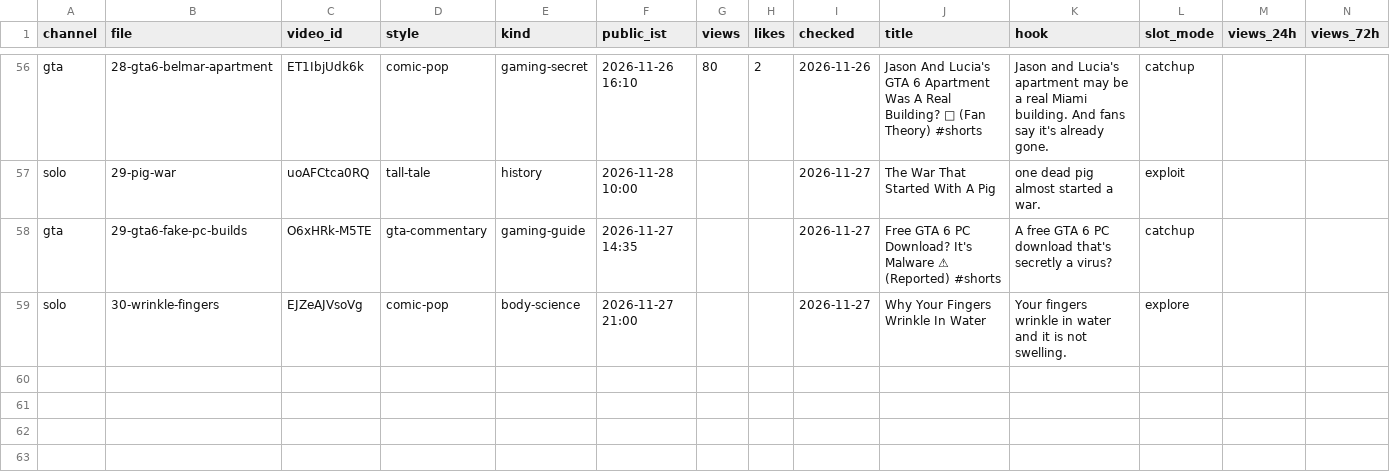
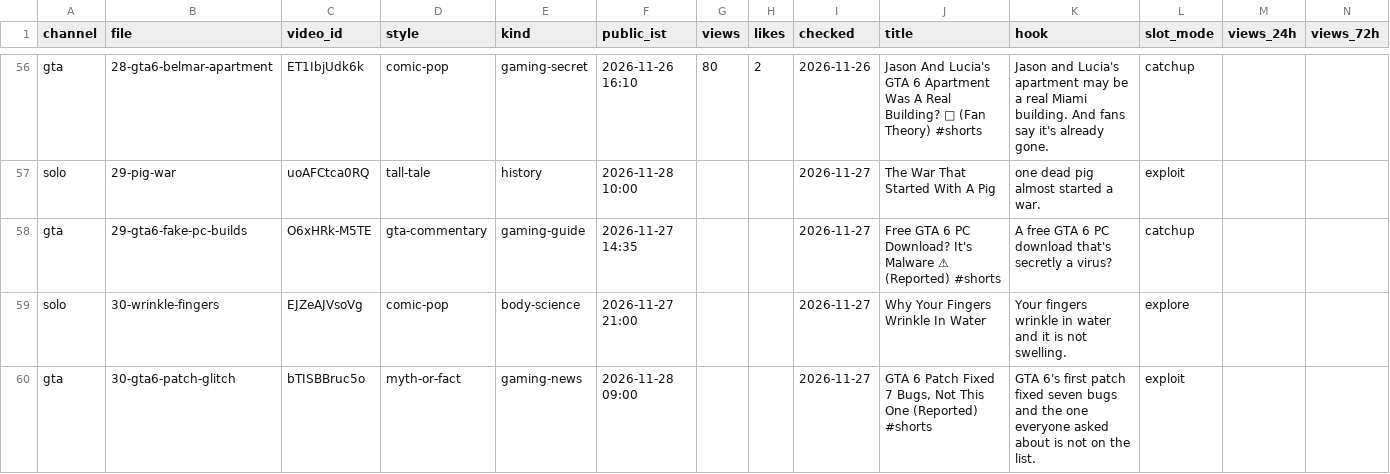
Before and after one commit to ffrastogi737-art/Faltu, a CSV file: shorts-out/perf.csv, drawn as a sheet; only a part is shown, gaps mark what is left out.

```diff
--- a/shorts-out/perf.csv
+++ b/shorts-out/perf.csv
@@ -59 +59,2 @@ gta,29-gta6-fake-pc-builds,O6xHRk-M5TE,gta-commentary,gaming-guide,2026-11-27 14
 solo,30-wrinkle-fingers,EJZeAJVsoVg,comic-pop,body-science,2026-11-27 21:00,,,2026-11-27,Why Your Fingers Wrinkle In Water,Your fingers wrinkle in water and it is not swelling.,explore,,
+gta,30-gta6-patch-glitch,bTISBBruc5o,myth-or-fact,gaming-news,2026-11-28 09:00,,,2026-11-27,"GTA 6 Patch Fixed 7 Bugs, Not This One (Reported) #shorts",GTA 6's first patch fixed seven bugs and the one everyone asked about is not on the list.,exploit,,
```
Also changed, not shown: 5 other files.
